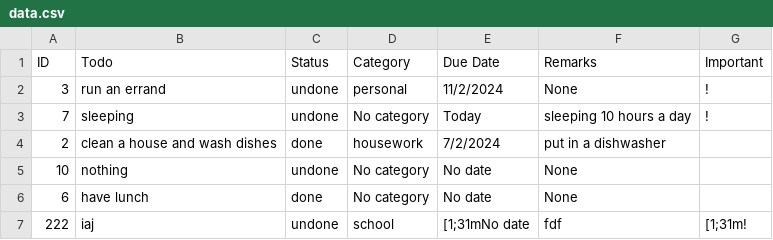
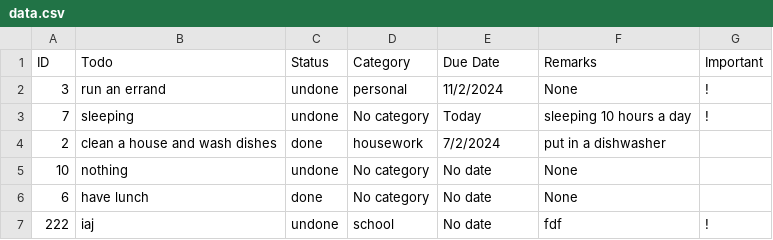
Before and after one commit to PpGamerer/To-Do-List, a CSV file: data.csv, drawn as a sheet; the diff names each change by its address in the sheet, - before the commit and + after, or states it on an @@ line.

Commit message:
updated

```diff
--- a/data.csv
+++ b/data.csv
-E7 (Due Date): [1;31mNo date
+E7 (Due Date): No date
-G7 (Important): [1;31m!
+G7 (Important): !
```
